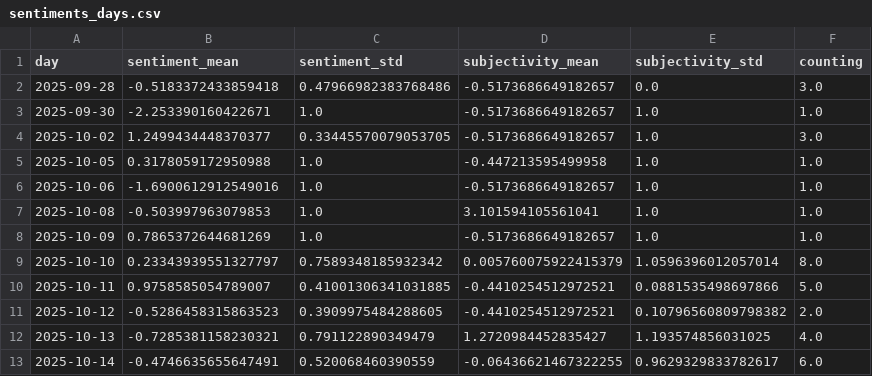
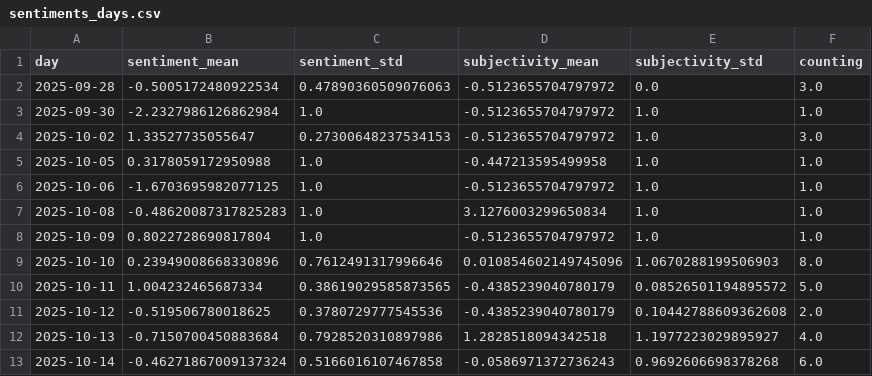
Before and after one commit to Leoniews/fogIsComing, a CSV file: csv/sentiments_days.csv, drawn as a sheet; only a part is shown; the diff covers the shown part only.

```diff
--- a/csv/sentiments_days.csv
+++ b/csv/sentiments_days.csv
@@ -1,13 +1,13 @@
 day,sentiment_mean,sentiment_std,subjectivity_mean,subjectivity_std,counting
-2025-09-28,-0.5183372433859418,0.47966982383768486,-0.5173686649182657,0.0,3.0
-2025-09-30,-2.253390160422671,1.0,-0.5173686649182657,1.0,1.0
-2025-10-02,1.2499434448370377,0.33445570079053705,-0.5173686649182657,1.0,3.0
+2025-09-28,-0.5005172480922534,0.47890360509076063,-0.5123655704797972,0.0,3.0
+2025-09-30,-2.2327986126862984,1.0,-0.5123655704797972,1.0,1.0
+2025-10-02,1.33527735055647,0.27300648237534153,-0.5123655704797972,1.0,3.0
 2025-10-05,0.3178059172950988,1.0,-0.447213595499958,1.0,1.0
-2025-10-06,-1.6900612912549016,1.0,-0.5173686649182657,1.0,1.0
-2025-10-08,-0.503997963079853,1.0,3.101594105561041,1.0,1.0
-2025-10-09,0.7865372644681269,1.0,-0.5173686649182657,1.0,1.0
-2025-10-10,0.23343939551327797,0.7589348185932342,0.005760075922415379,1.0596396012057014,8.0
-2025-10-11,0.9758585054789007,0.41001306341031885,-0.4410254512972521,0.0881535498697866,5.0
-2025-10-12,-0.5286458315863523,0.3909975484288605,-0.4410254512972521,0.10796560809798382,2.0
-2025-10-13,-0.7285381158230321,0.791122890349479,1.2720984452835427,1.193574856031025,4.0
-2025-10-14,-0.4746635655647491,0.520068460390559,-0.06436621467322255,0.9629329833782617,6.0
+2025-10-06,-1.6703695982077125,1.0,-0.5123655704797972,1.0,1.0
+2025-10-08,-0.48620087317825283,1.0,3.1276003299650834,1.0,1.0
+2025-10-09,0.8022728690817804,1.0,-0.5123655704797972,1.0,1.0
+2025-10-10,0.23949008668330896,0.7612491317996646,0.010854602149745096,1.0670288199506903,8.0
+2025-10-11,1.004232465687334,0.38619029585873565,-0.4385239040780179,0.08526501194895572,5.0
+2025-10-12,-0.519506780018625,0.3780729777545536,-0.4385239040780179,0.10442788609362608,2.0
+2025-10-13,-0.7150700450883684,0.7928520310897986,1.2828518094342518,1.1977223029895927,4.0
+2025-10-14,-0.46271867009137324,0.5166016107467858,-0.0586971372736243,0.9692606698378268,6.0
```
Also changed, not shown: 1 added row and 68 edited cells elsewhere in this file, csv/sentiments_keywords.csv, csv/sentiments_locations.csv, 7 other files.
